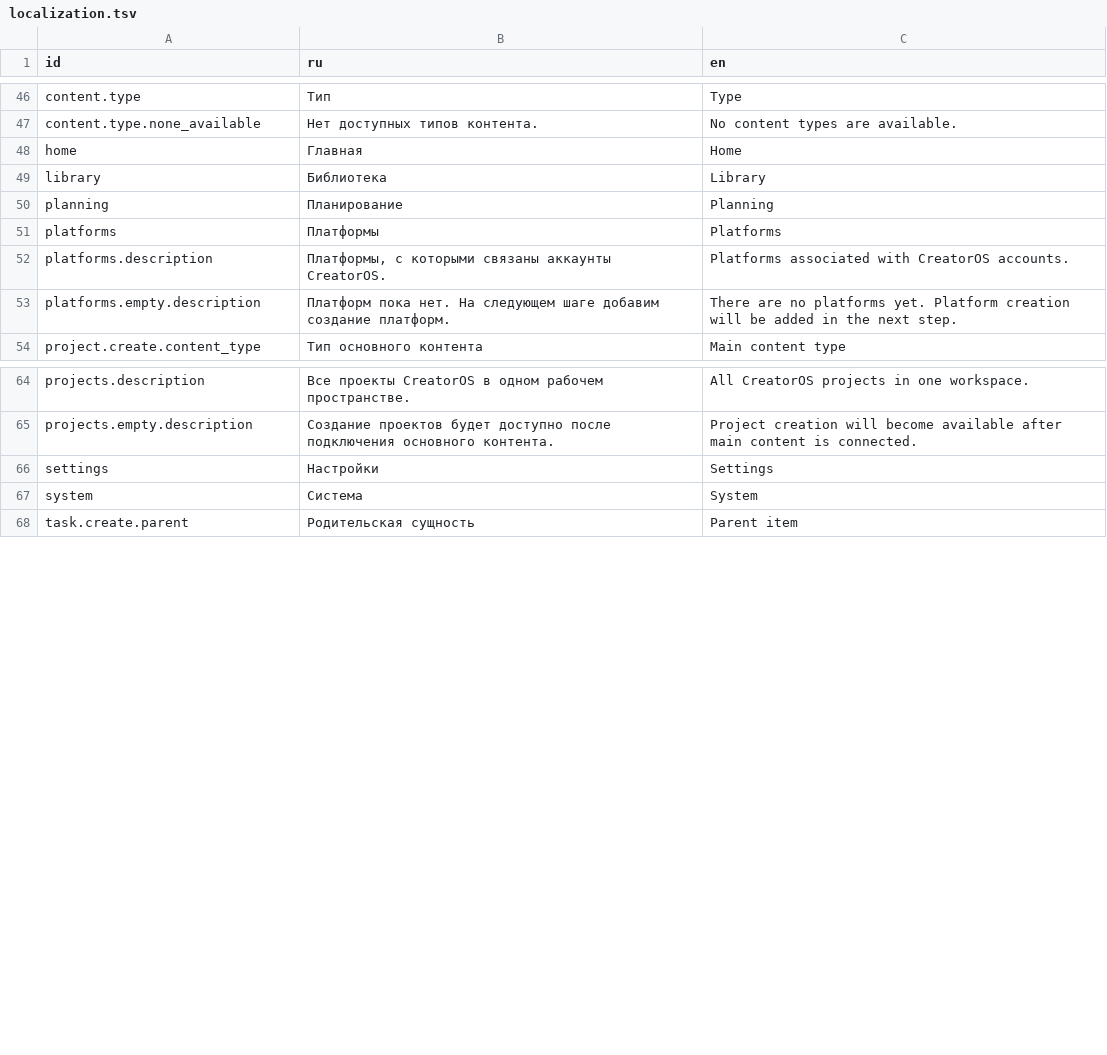
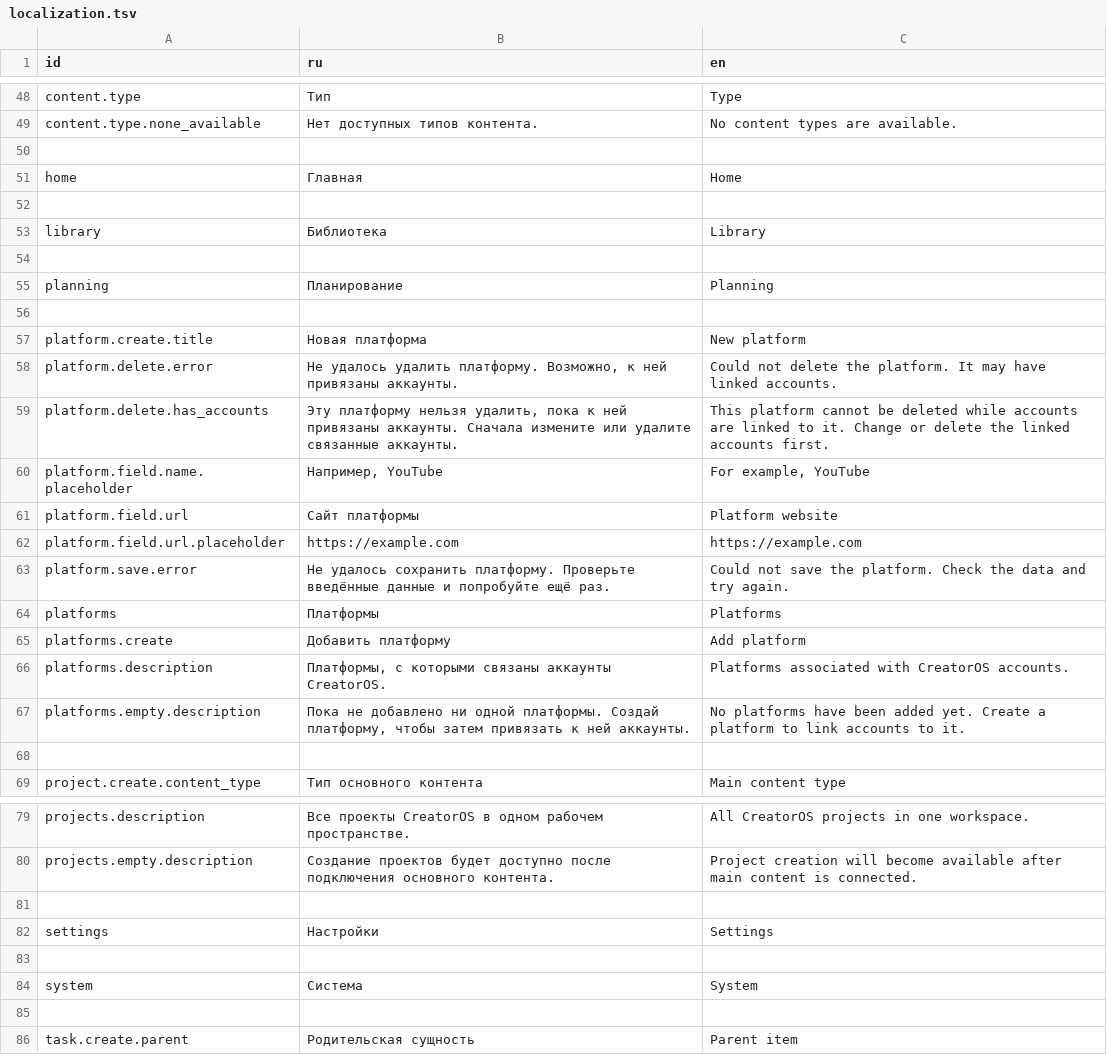
Before and after one commit to Goldrose2008/CreatorOS, a TSV file: resources/localization/localization.tsv, drawn as a sheet; only a part is shown, gaps mark what is left out; the diff covers the shown part only.

Commit message:
C-2.2 — Platform и Account: UI CRUD_2

```diff
--- a/resources/localization/localization.tsv
+++ b/resources/localization/localization.tsv
@@ -47,8 +49,21 @@ content.type	Тип	Type
 content.type.none_available	Нет доступных типов контента.	No content types are available.
+
 home	Главная	Home
+
 library	Библиотека	Library
+
 planning	Планирование	Planning
+
+platform.create.title	Новая платформа	New platform
+platform.delete.error	Не удалось удалить платформу. Возможно, к ней привязаны аккаунты.	Could not delete the platform. It may have linked accounts.
+platform.delete.has_accounts	Эту платформу нельзя удалить, пока к ней привязаны аккаунты. Сначала измените или удалите связанные аккаунты.	This platform cannot be deleted while accounts are linked to it. Change or delete the linked accounts first.
+platform.field.name.placeholder	Например, YouTube	For example, YouTube
+platform.field.url	Сайт платформы	Platform website
+platform.field.url.placeholder	https://example.com	https://example.com
+platform.save.error	Не удалось сохранить платформу. Проверьте введённые данные и попробуйте ещё раз.	Could not save the platform. Check the data and try again.
 platforms	Платформы	Platforms
+platforms.create	Добавить платформу	Add platform
 platforms.description	Платформы, с которыми связаны аккаунты CreatorOS.	Platforms associated with CreatorOS accounts.
-platforms.empty.description	Платформ пока нет. На следующем шаге добавим создание платформ.	There are no platforms yet. Platform creation will be added in the next step.
+platforms.empty.description	Пока не добавлено ни одной платформы. Создай платформу, чтобы затем привязать к ней аккаунты.	No platforms have been added yet. Create a platform to link accounts to it.
+
 project.create.content_type	Тип основного контента	Main content type
@@ -65,4 +80,7 @@ projects.description	Все проекты CreatorOS в одном рабоче
 projects.empty.description	Создание проектов будет доступно после подключения основного контента.	Project creation will become available after main content is connected.
+
 settings	Настройки	Settings
+
 system	Система	System
+
 task.create.parent	Родительская сущность	Parent item
```
Also changed, not shown: 2 added rows elsewhere in this file, 8 other files.
